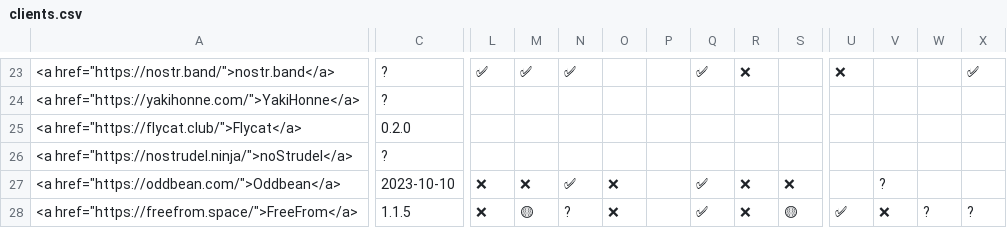
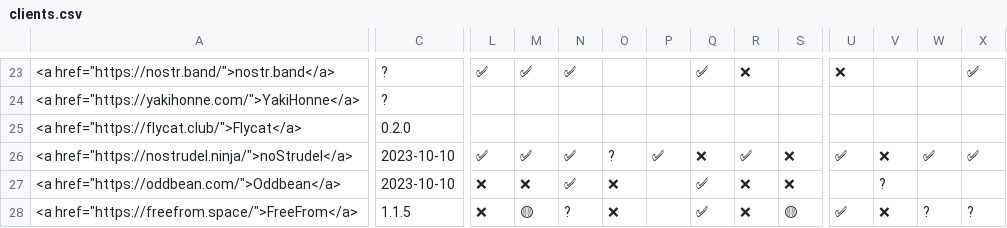
Before and after one commit to nostorg/clients, a CSV file: _data/clients.csv, drawn as a sheet; only a part is shown, gaps mark what is left out; the diff covers the shown part only; the diff names each change by its address in the sheet, - before the commit and + after, or states it on an @@ line.

Commit message:
Review basic features for nostrudel

```diff
--- a/_data/clients.csv
+++ b/_data/clients.csv
-C26: ?
+C26: 2023-10-10
-L26: (empty)
+L26: ✅
-M26: (empty)
+M26: ✅
-N26: (empty)
+N26: ✅
-O26: (empty)
+O26: ?
-P26: (empty)
+P26: ✅
-Q26: (empty)
+Q26: ❌
-R26: (empty)
+R26: ✅
-S26: (empty)
+S26: ❌
-U26: (empty)
+U26: ✅
-V26: (empty)
+V26: ❌
-W26: (empty)
+W26: ✅
-X26: (empty)
+X26: ✅
```
Also changed, not shown: 10 edited cells elsewhere in this file.
